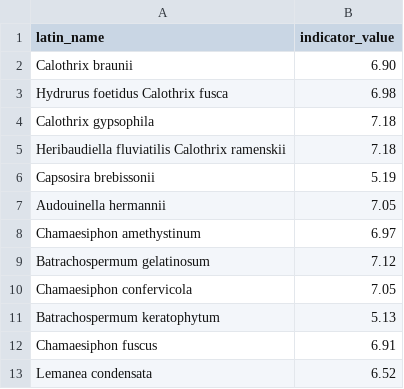
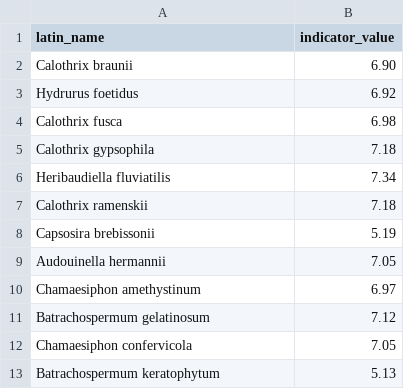
Before and after one commit to NIVANorge/begroing-index, a CSV file: indicator_values/indicator_values_AIP.csv, drawn as a sheet; only a part is shown; the shorter side is filled out with more unchanged rows.

Commit message:
fixed copy/paste errors to indicator values files

```diff
--- a/indicator_values/indicator_values_AIP.csv
+++ b/indicator_values/indicator_values_AIP.csv
@@ -2,5 +2,7 @@ latin_name;indicator_value
 Calothrix braunii;6.90
-Hydrurus foetidus Calothrix fusca;6.98
+Hydrurus foetidus;6.92
+Calothrix fusca;6.98
 Calothrix gypsophila;7.18
-Heribaudiella fluviatilis Calothrix ramenskii;7.18
+Heribaudiella fluviatilis;7.34
+Calothrix ramenskii;7.18
 Capsosira brebissonii;5.19
```
Also changed, not shown: indicator_values/indicator_values_PIT.csv.
